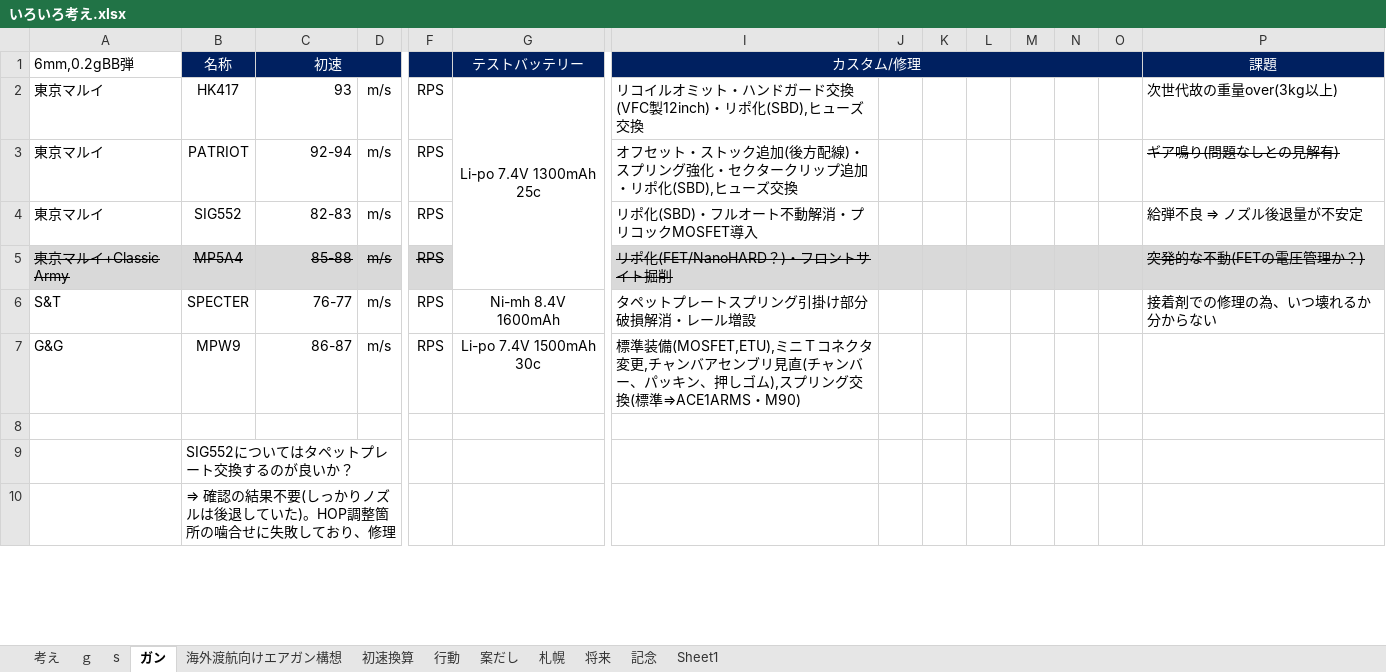
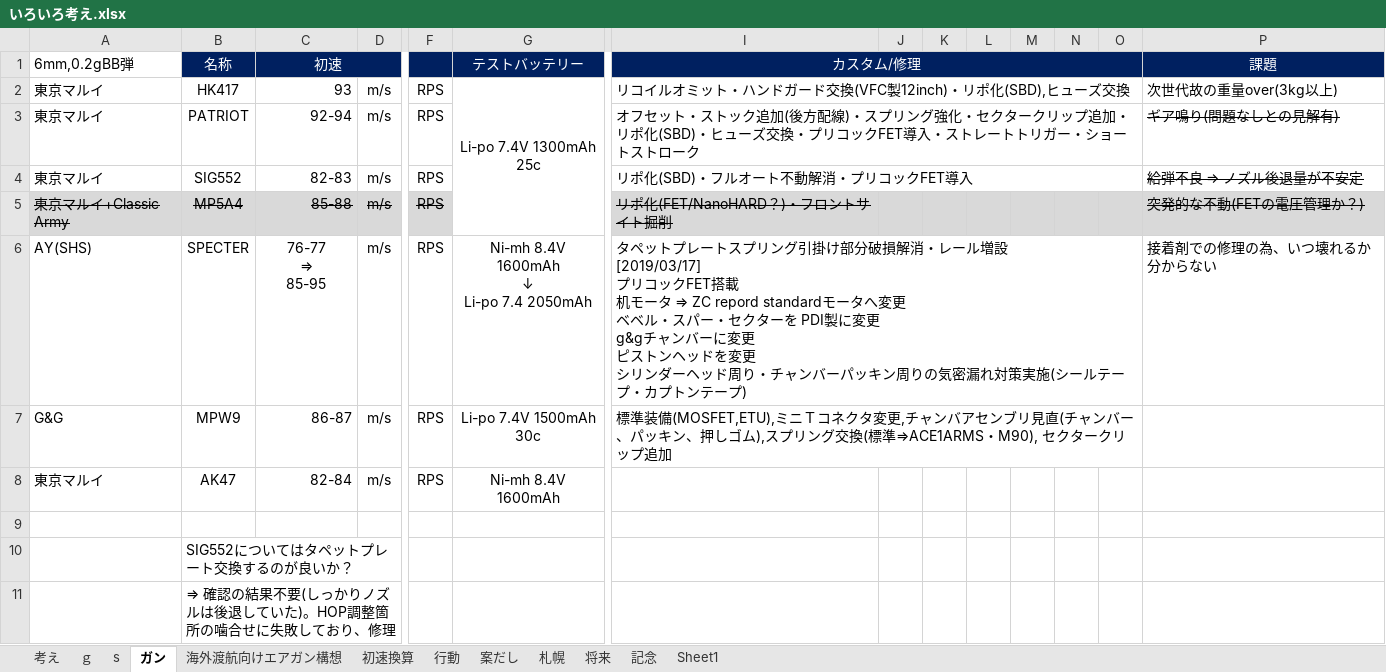
Before and after one commit to tarookyu/IPO, an Excel workbook: いろいろ考え.xlsx, sheet ガン, drawn as a sheet; only a part is shown, gaps mark what is left out; values as stored, in another font and other column widths than the file's, no borders; rows hold the shown columns only; ↵ is a line break in a cell; the diff covers the shown part only; the diff names each change by its address in the sheet, - before the commit and + after, or states it on an @@ line.

```diff
--- a/いろいろ考え.xlsx (sheet ガン)
+++ b/いろいろ考え.xlsx (sheet ガン)
+I2:O2 merged
-I3 (カスタム/修理): …・リポ化(SBD),ヒューズ交換
+I3 (カスタム/修理): …・リポ化(SBD)・ヒューズ交換・プリコックFET導入・ストレートトリガー・ショートストローク
+I3:O3 merged
-I4 (カスタム/修理): リポ化(SBD)・フルオート不動解消・プリコックMOSFET導入
+I4 (カスタム/修理): リポ化(SBD)・フルオート不動解消・プリコックFET導入
+I4:O4 merged
-P4 strikethrough: off
+P4 strikethrough: on
-A6 (6mm,0.2gBB弾): S&T
+A6 (6mm,0.2gBB弾): AY(SHS)
-C6 (初速): 76-77
+C6 (初速): 76-77 ↵ ⇒ ↵ 85-95
-C6 alignment: right
+C6 alignment: center
-G6 (テストバッテリー): Ni-mh 8.4V 1600mAh
+G6 (テストバッテリー): Ni-mh 8.4V 1600mAh ↵ ↓ ↵ Li-po 7.4 2050mAh
-I6 (カスタム/修理): …ール増設
+I6 (カスタム/修理): …ール増設 ↵ [2019/03/17] ↵ プリコックFET搭載 ↵ 机モータ ⇒ ZC repord standardモータへ変更 ↵ ベベル・スパー・セクターを PDI製に変更 ↵ g&gチャンバーに変更 ↵ ピストンヘッドを変更 ↵ シリンダーヘッド周り・チャンバーパッキン周りの気密漏れ対策実施(シールテープ・カプトンテープ)
+I6:O6 merged
-I7 (カスタム/修理): …標準⇒ACE1ARMS・M90)
+I7 (カスタム/修理): …標準⇒ACE1ARMS・M90), セクタークリップ追加
+I7:O7 merged
+row 8: 東京マルイ | AK47 | 82-84 | m/s | RPS | Ni-mh 8.4V 1600mAh
```
Also changed, not shown: 6 added rows, 1 removed row and 4 edited cells elsewhere in this sheet, sheet s, sheet 海外渡航向けエアガン構想, sheet ｇ, IPO監視_2018.xlsm, チリ向け電動ガン作成構想.xlsx.
